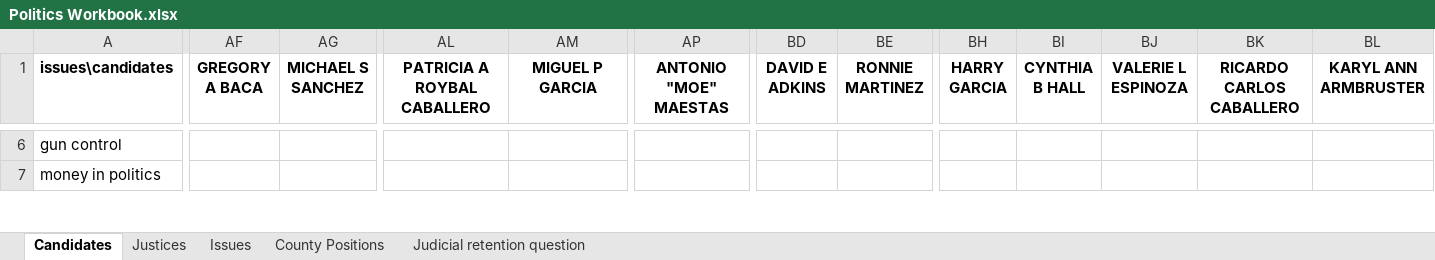
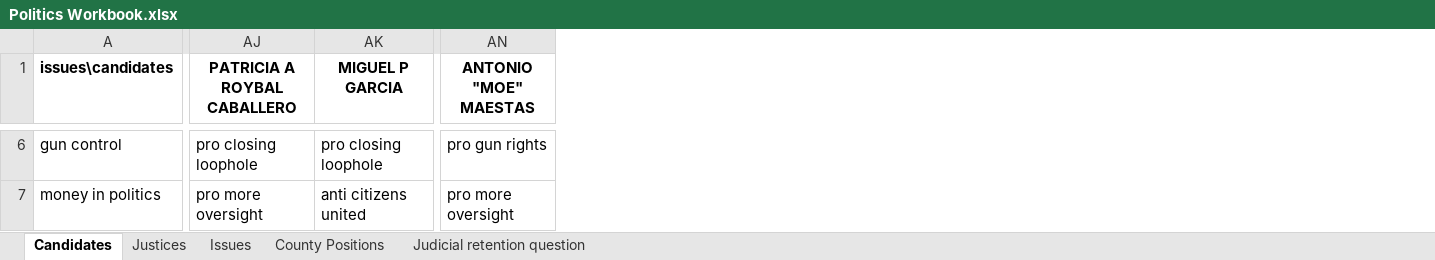
Before and after one commit to abharathkr/ece595-project, an Excel workbook: artifacts/Politics Workbook.xlsx, sheet Candidates, drawn as a sheet; only a part is shown, gaps mark what is left out; values as stored, in another font and other column widths than the file's, no borders; charts and pictures not drawn; removed rows and columns are numbered as before the commit, all else as after; the diff covers the shown part only; the diff names each change by its address in the sheet, - before the commit and + after, or states it on an @@ line.

```diff
--- a/artifacts/Politics Workbook.xlsx (sheet Candidates)
+++ b/artifacts/Politics Workbook.xlsx (sheet Candidates)
-column AF (GREGORY A BACA), empty
-column AG (MICHAEL S SANCHEZ), empty
-column BD (DAVID E ADKINS), empty
-column BE (RONNIE MARTINEZ), empty
-column BH (HARRY GARCIA), empty
-column BI (CYNTHIA B HALL), empty
-column BJ (VALERIE L ESPINOZA), empty
-column BK (RICARDO CARLOS CABALLERO), empty
-column BL (KARYL ANN ARMBRUSTER), empty
-AJ6 (PATRICIA A ROYBAL CABALLERO): (empty)
+AJ6 (PATRICIA A ROYBAL CABALLERO): pro closing loophole
-AK6 (MIGUEL P GARCIA): (empty)
+AK6 (MIGUEL P GARCIA): pro closing loophole
-AN6 (ANTONIO "MOE" MAESTAS): (empty)
+AN6 (ANTONIO "MOE" MAESTAS): pro gun rights
-AJ7 (PATRICIA A ROYBAL CABALLERO): (empty)
+AJ7 (PATRICIA A ROYBAL CABALLERO): pro more oversight
-AK7 (MIGUEL P GARCIA): (empty)
+AK7 (MIGUEL P GARCIA): anti citizens united
-AN7 (ANTONIO "MOE" MAESTAS): (empty)
+AN7 (ANTONIO "MOE" MAESTAS): pro more oversight
```
Also changed, not shown: 141 edited cells elsewhere in this sheet, sheet County Positions, sheet Justices, sheet Judicial retention question, 2 other files.
